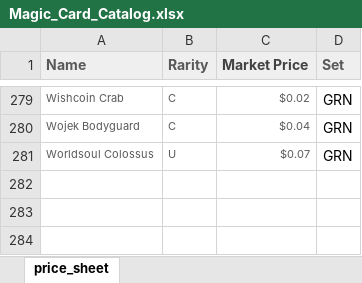
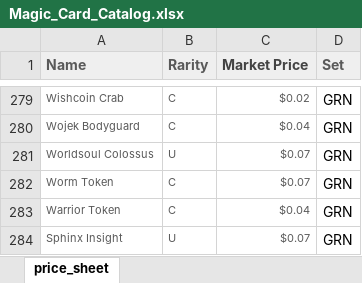
Before and after one commit to corbosiny/mtg_card_classifier, an Excel workbook: Magic_Card_Catalog.xlsx, sheet price_sheet, drawn as a sheet; only a part is shown, gaps mark what is left out; values as stored, in another font and other column widths than the file's, no borders; the diff names each change by its address in the sheet, - before the commit and + after, or states it on an @@ line.

```diff
--- a/Magic_Card_Catalog.xlsx (sheet price_sheet)
+++ b/Magic_Card_Catalog.xlsx (sheet price_sheet)
+row 282: Worm Token | C | $0.07 | GRN
+row 283: Warrior Token | C | $0.04 | GRN
+row 284: Sphinx Insight | U | $0.07 | GRN
```
Also changed, not shown: 3 other files.
